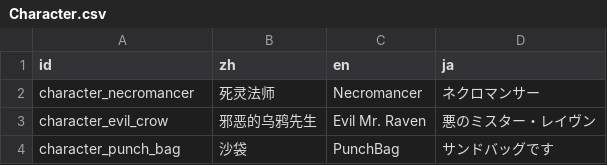
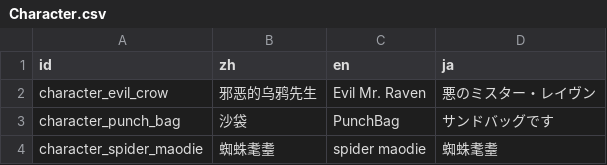
Before and after one commit to Cold-Mint/Traveller, a CSV file: locals/Character.csv, drawn as a sheet; removed rows and columns are numbered as before the commit, all else as after; the diff names each change by its address in the sheet, - before the commit and + after, or states it on an @@ line.

Commit message:
A new character, Spider maodie, has been added 新增蜘蛛耄耋角色。

```diff
--- a/locals/Character.csv
+++ b/locals/Character.csv
-row 2: character_necromancer | 死灵法师 | Necromancer | ネクロマンサー
+row 4: character_spider_maodie | 蜘蛛耄耋 | spider maodie | 蜘蛛耄耋
```
Also changed, not shown: 19 other files.
